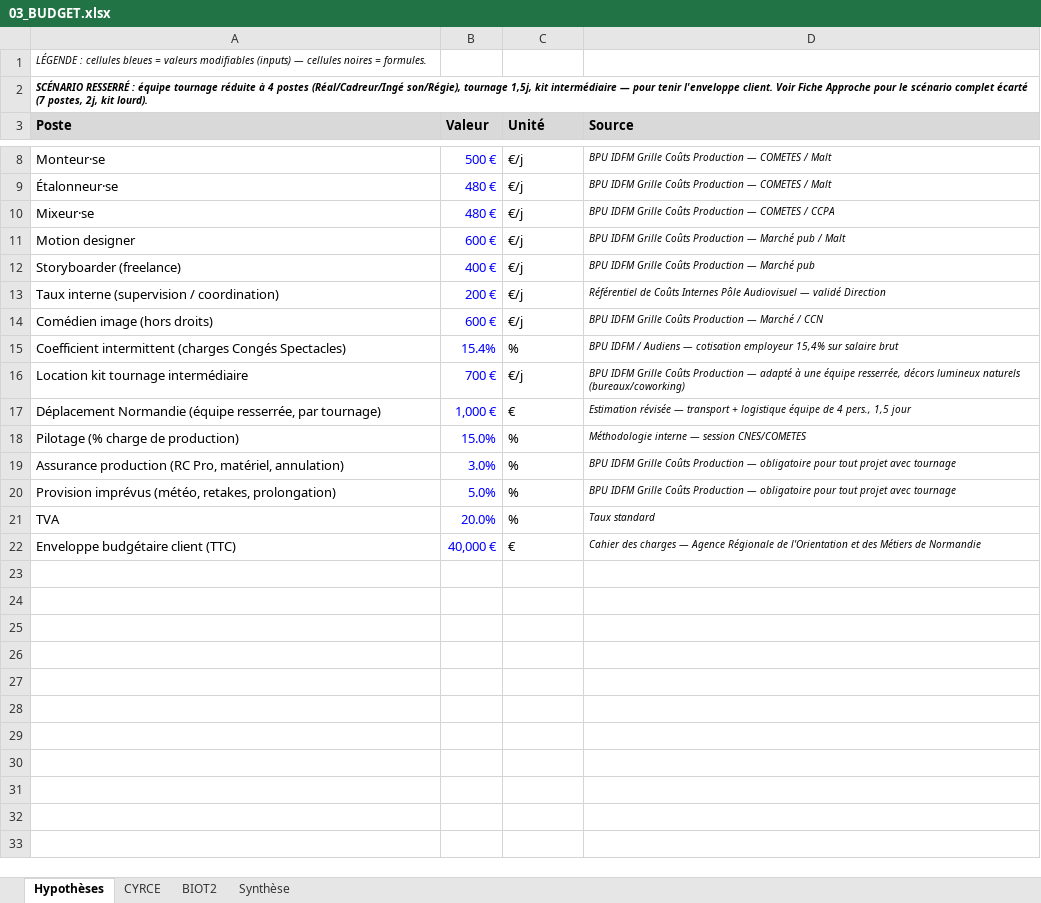
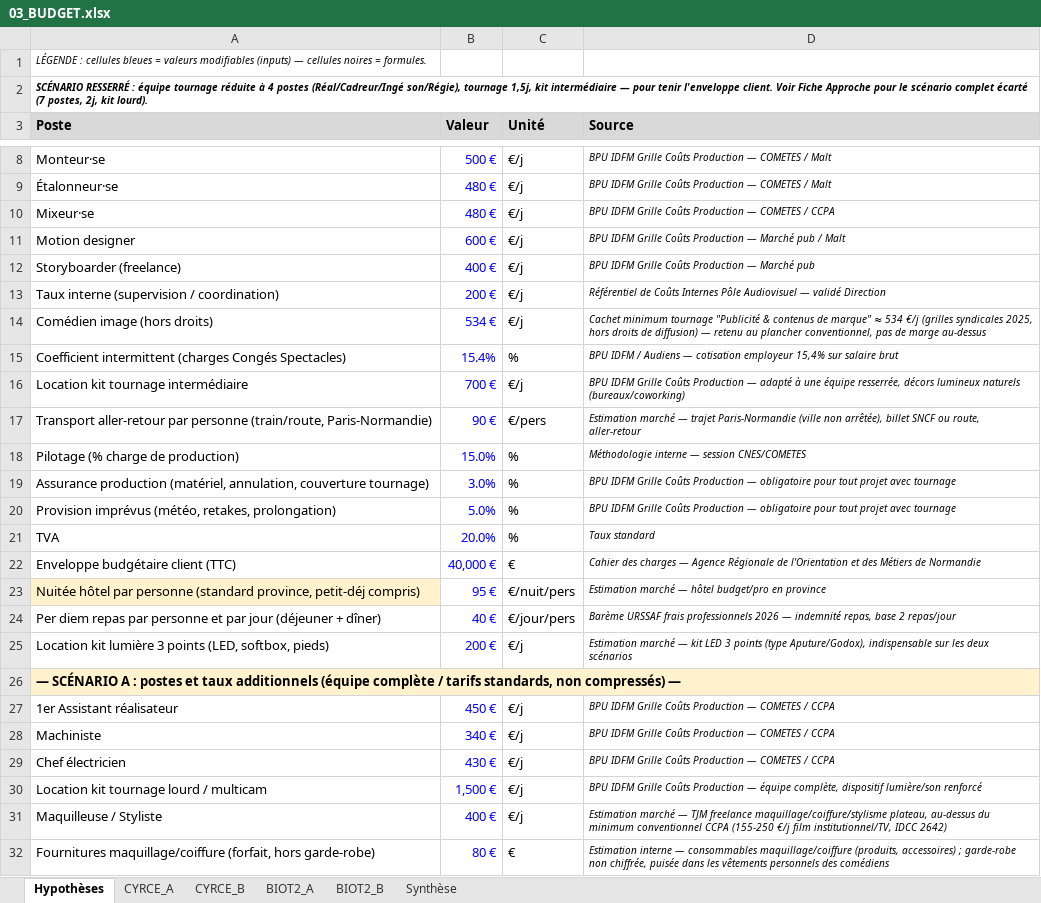
Before and after one commit to RealCoolclint/cellule-video-ao, an Excel workbook: ao/cyrce-biot2-normandie/03_BUDGET.xlsx, sheet Hypothèses, drawn as a sheet; only a part is shown, gaps mark what is left out; values as stored, in another font and other column widths than the file's, no borders; removed rows and columns are numbered as before the commit, all else as after; the diff names each change by its address in the sheet, - before the commit and + after, or states it on an @@ line.

Commit message:
AO CYRCE/BIOT2 : maquilleuse/styliste (Scénario A), fichier Excel avec valeurs recalculées

```diff
--- a/ao/cyrce-biot2-normandie/03_BUDGET.xlsx (sheet Hypothèses)
+++ b/ao/cyrce-biot2-normandie/03_BUDGET.xlsx (sheet Hypothèses)
-sheet tab: CYRCE
+sheet tab: CYRCE_A
-sheet tab: BIOT2
+sheet tab: CYRCE_B
+sheet tab: BIOT2_A
+sheet tab: BIOT2_B
-B14 (Valeur): 600 €
+B14 (Valeur): 534 €
-D14 (Source): BPU IDFM Grille Coûts Production — Marché / CCN
+D14 (Source): Cachet minimum tournage "Publicité & contenus de marque" ≈ 534 €/j (grilles syndicales 2025, hors droits de diffusion) — retenu au plancher conventionnel, pas de marge au-dessus
-row 17: Déplacement Normandie (équipe resserrée, par tournage) | 1,000 € | € | Estimation révisée — transport + logistique équipe de 4 pers., 1,5 jour
+row 17: Transport aller-retour par personne (train/route, Paris-Normandie) | 90 € | €/pers | Estimation marché — trajet Paris-Normandie (ville non arrêtée), billet SNCF ou route, aller-retour
-A19 (Poste): Assurance production (RC Pro, matériel, annulation)
+A19 (Poste): Assurance production (matériel, annulation, couverture tournage)
+row 23: Nuitée hôtel par personne (standard province, petit-déj compris) | 95 € | €/nuit/pers | Estimation marché — hôtel budget/pro en province
+row 24: Per diem repas par personne et par jour (déjeuner + dîner) | 40 € | €/jour/pers | Barème URSSAF frais professionnels 2026 — indemnité repas, base 2 repas/jour
+row 25: Location kit lumière 3 points (LED, softbox, pieds) | 200 € | €/j | Estimation marché — kit LED 3 points (type Aputure/Godox), indispensable sur les deux scénarios
+row 26: — SCÉNARIO A : postes et taux additionnels (équipe complète / tarifs standards, non compressés) —
+row 27: 1er Assistant réalisateur | 450 € | €/j | BPU IDFM Grille Coûts Production — COMETES / CCPA
+row 28: Machiniste | 340 € | €/j | BPU IDFM Grille Coûts Production — COMETES / CCPA
+row 29: Chef électricien | 430 € | €/j | BPU IDFM Grille Coûts Production — COMETES / CCPA
+row 30: Location kit tournage lourd / multicam | 1,500 € | €/j | BPU IDFM Grille Coûts Production — équipe complète, dispositif lumière/son renforcé
+row 31: Maquilleuse / Styliste | 400 € | €/j | Estimation marché — TJM freelance maquillage/coiffure/stylisme plateau, au-dessus du minimum conventionnel CCPA (155-250 €/j film institutionnel/TV, IDCC 2642)
+row 32: Fournitures maquillage/coiffure (forfait, hors garde-robe) | 80 € | € | Estimation interne — consommables maquillage/coiffure (produits, accessoires) ; garde-robe non chiffrée, puisée dans les vêtements personnels des comédiens
```
Also changed, not shown: sheet CYRCE_A, sheet CYRCE_B, sheet Synthèse, formulas that keep their value, 2 other files.
